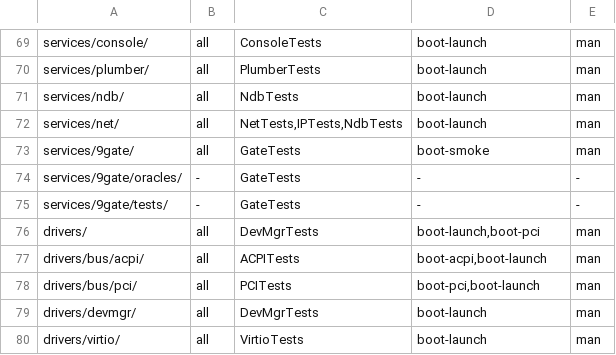
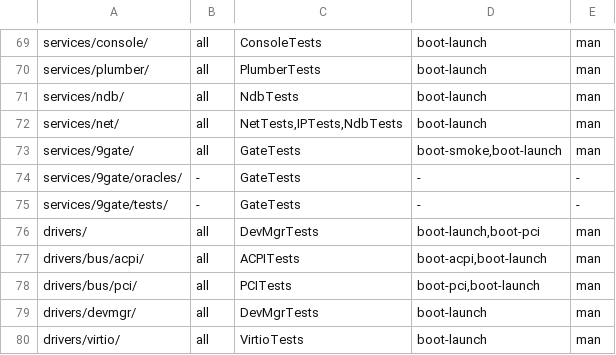
Before and after one commit to JamesKane/VectraOS, a TSV file: docs/risk.tsv, drawn as a sheet; only a part is shown, gaps mark what is left out.

```diff
--- a/docs/risk.tsv
+++ b/docs/risk.tsv
@@ -72,3 +72,3 @@ services/ndb/	all	NdbTests	boot-launch	man
 services/net/	all	NetTests,IPTests,NdbTests	boot-launch	man
-services/9gate/	all	GateTests	boot-smoke	man
+services/9gate/	all	GateTests	boot-smoke,boot-launch	man
 services/9gate/oracles/	-	GateTests	-	-
```
Also changed, not shown: 10 other files.
